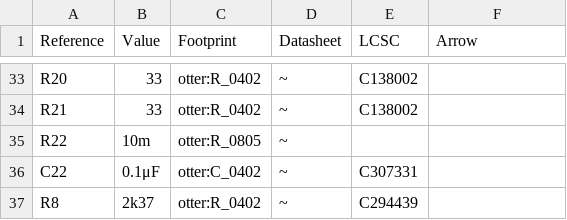
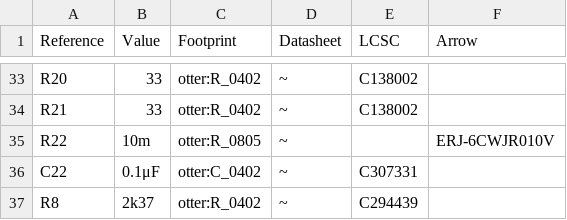
Before and after one commit to jeanthom/Otter-Iron-PRO-BOM, a CSV file: BOM/OtterIron_PRO_Bot.csv, drawn as a sheet; only a part is shown, gaps mark what is left out.

Commit message:
Update 10mΩ resistor with Arrow PN

```diff
--- a/BOM/OtterIron_PRO_Bot.csv
+++ b/BOM/OtterIron_PRO_Bot.csv
@@ -34,3 +34,3 @@ Reference, Value, Footprint, Datasheet, LCSC, Arrow
 "R21","33","otter:R_0402","~","C138002",""
-"R22","10m","otter:R_0805","~"
+"R22","10m","otter:R_0805","~","","ERJ-6CWJR010V"
 "C22","0.1μF","otter:C_0402","~","C307331",""
```
Also changed, not shown: 2 other files.
